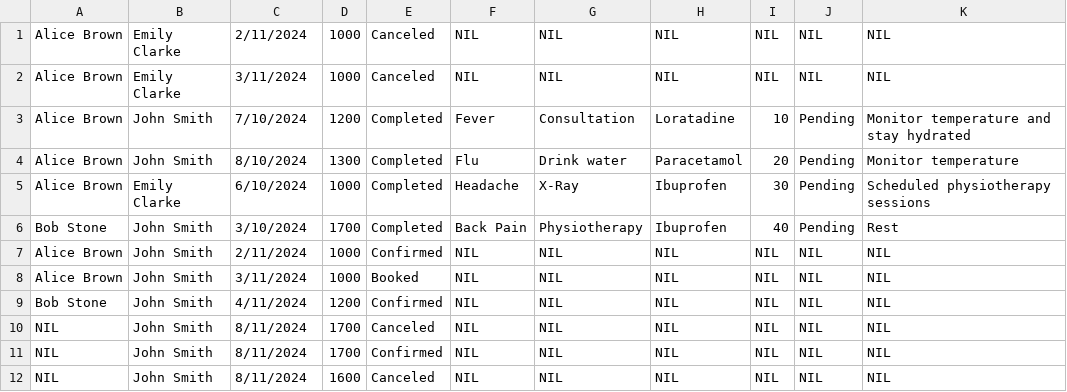
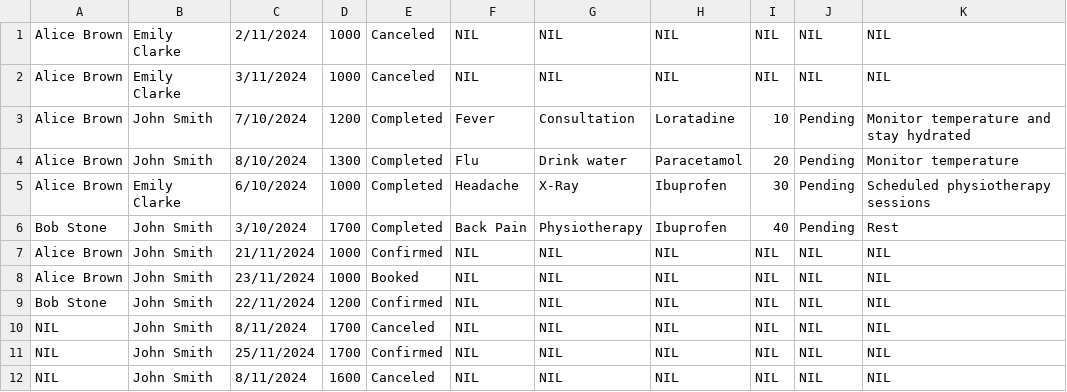
Before and after one commit to JanuaryCJ/HMS-SC2002, a CSV file: Data/AppointmentRecord.csv, drawn as a sheet.

Commit message:
Add files via upload

```diff
--- a/Data/AppointmentRecord.csv
+++ b/Data/AppointmentRecord.csv
@@ -6,7 +6,7 @@ Alice Brown,Emily Clarke,6/10/2024,1000,Completed,Headache,X-Ray,Ibuprofen,30,Pe
 Bob Stone,John Smith,3/10/2024,1700,Completed,Back Pain,Physiotherapy,Ibuprofen,40,Pending,Rest
-Alice Brown,John Smith,2/11/2024,1000,Confirmed,NIL,NIL,NIL,NIL,NIL,NIL
-Alice Brown,John Smith,3/11/2024,1000,Booked,NIL,NIL,NIL,NIL,NIL,NIL
-Bob Stone,John Smith,4/11/2024,1200,Confirmed,NIL,NIL,NIL,NIL,NIL,NIL
+Alice Brown,John Smith,21/11/2024,1000,Confirmed,NIL,NIL,NIL,NIL,NIL,NIL
+Alice Brown,John Smith,23/11/2024,1000,Booked,NIL,NIL,NIL,NIL,NIL,NIL
+Bob Stone,John Smith,22/11/2024,1200,Confirmed,NIL,NIL,NIL,NIL,NIL,NIL
 NIL,John Smith,8/11/2024,1700,Canceled,NIL,NIL,NIL,NIL,NIL,NIL
-NIL,John Smith,8/11/2024,1700,Confirmed,NIL,NIL,NIL,NIL,NIL,NIL
+NIL,John Smith,25/11/2024,1700,Confirmed,NIL,NIL,NIL,NIL,NIL,NIL
 NIL,John Smith,8/11/2024,1600,Canceled,NIL,NIL,NIL,NIL,NIL,NIL
```
